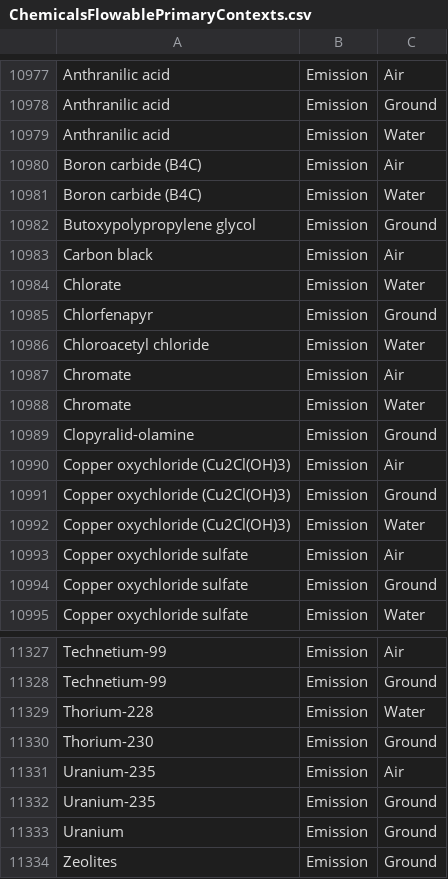
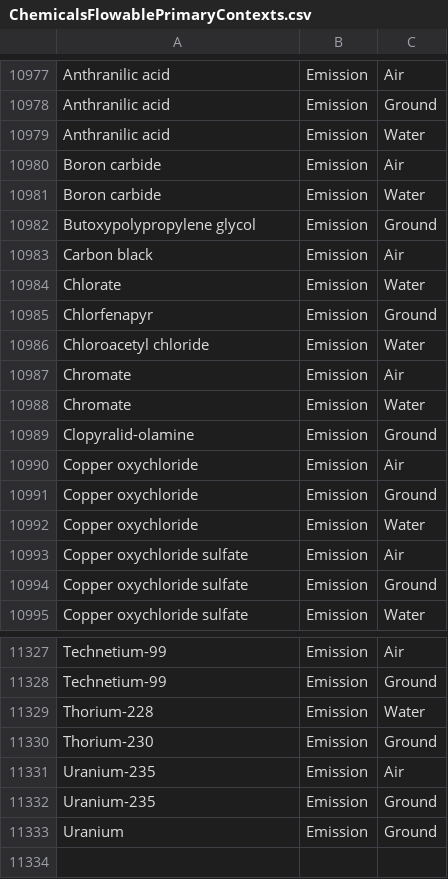
Before and after one commit to USEPA/fedelemflowlist, a CSV file: fedelemflowlist/input/ChemicalsFlowablePrimaryContexts.csv, drawn as a sheet; only a part is shown, gaps mark what is left out.

Commit message:
<requested changes from reviewer Wesley Ingwersen
edited: removed chemical formula from name
Copper oxychloride
Boron carbide
removed
Zeolites - this is a geological flow

```diff
--- a/fedelemflowlist/input/ChemicalsFlowablePrimaryContexts.csv
+++ b/fedelemflowlist/input/ChemicalsFlowablePrimaryContexts.csv
@@ -10979,4 +10979,4 @@ Anthranilic acid,Emission,Ground
 Anthranilic acid,Emission,Water
-Boron carbide (B4C),Emission,Air
-Boron carbide (B4C),Emission,Water
+Boron carbide,Emission,Air
+Boron carbide,Emission,Water
 Butoxypolypropylene glycol,Emission,Ground
@@ -10989,5 +10989,5 @@ Chromate,Emission,Water
 Clopyralid-olamine,Emission,Ground
-Copper oxychloride (Cu2Cl(OH)3),Emission,Air
-Copper oxychloride (Cu2Cl(OH)3),Emission,Ground
-Copper oxychloride (Cu2Cl(OH)3),Emission,Water
+Copper oxychloride,Emission,Air
+Copper oxychloride,Emission,Ground
+Copper oxychloride,Emission,Water
 Copper oxychloride sulfate,Emission,Air
@@ -11333,2 +11333 @@ Uranium-235,Emission,Ground
 Uranium,Emission,Ground
-Zeolites,Emission,Ground
```
